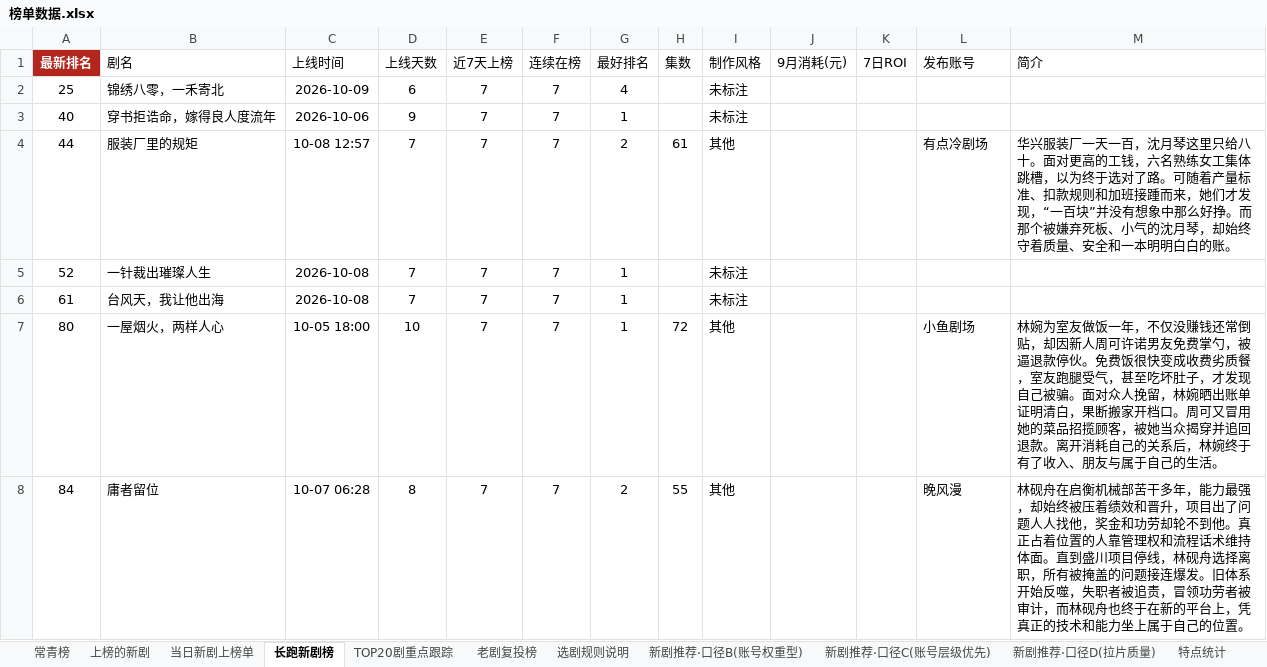
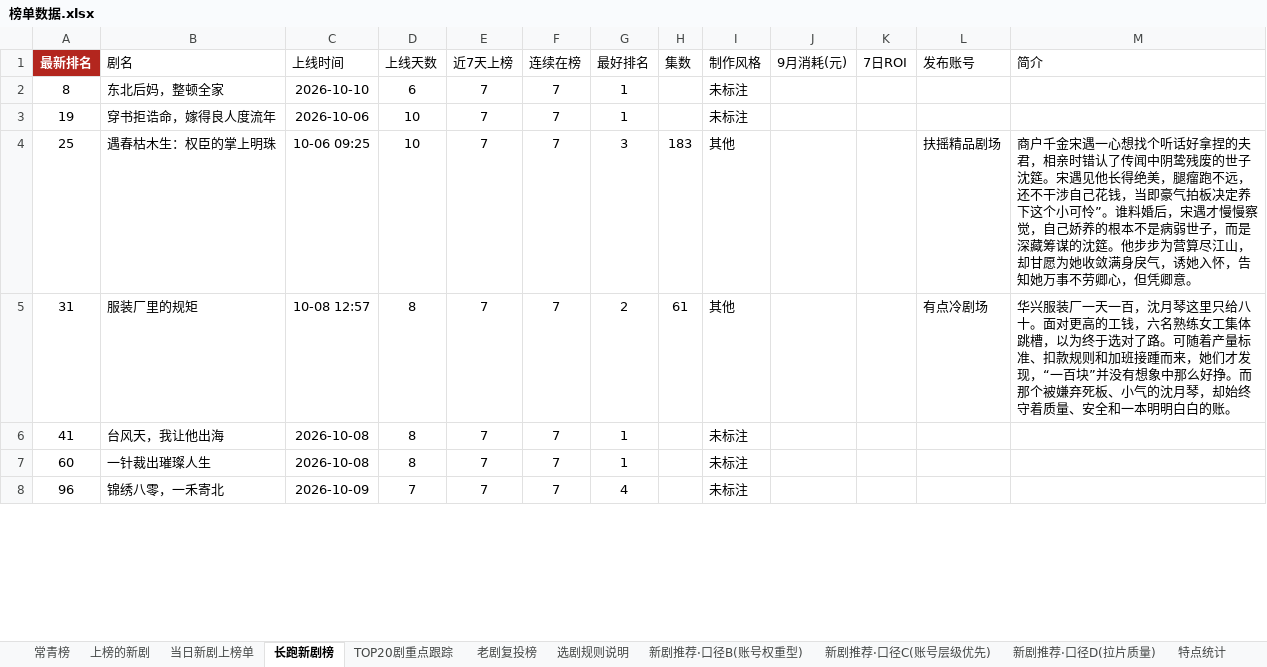
Before and after one commit to 2m247cdz9k-design/tomato-drama-rankings, an Excel workbook: 榜单数据.xlsx, sheet 长跑新剧榜, drawn as a sheet; only a part is shown; values as stored, in another font and other column widths than the file's, no borders; removed rows and columns are numbered as before the commit, all else as after; the diff covers the shown part only; the diff names each change by its address in the sheet, - before the commit and + after, or states it on an @@ line.

```diff
--- a/榜单数据.xlsx (sheet 长跑新剧榜)
+++ b/榜单数据.xlsx (sheet 长跑新剧榜)
-A2 (最新排名): 25
+A2 (最新排名): 8
-B2 (剧名): 锦绣八零，一禾寄北
+B2 (剧名): 东北后妈，整顿全家
-C2 (上线时间): 2026-10-09
+C2 (上线时间): 2026-10-10
-G2 (最好排名): 4
+G2 (最好排名): 1
-A3 (最新排名): 40
+A3 (最新排名): 19
-D3 (上线天数): 9
+D3 (上线天数): 10
+row 4: 25 | 遇春枯木生：权臣的掌上明珠 | 10-06 09:25 | 10 | 7 | 7 | 3 | 183 | 其他 |  |  | 扶摇精品剧场 | 商户千金宋遇一心想找个听话好拿捏的夫君，相亲时错认了传闻中阴鸷残废的世子沈筵。宋遇见他长得绝美，腿瘤跑不远，还不干涉自己花钱，当即豪气拍板决定养下这个小可怜”。谁料婚后，宋遇才慢慢察觉，自己娇养的根本不是病弱世子，而是深藏筹谋的沈筵。他步步为营算尽江山，却甘愿为她收敛满身戾气，诱她入怀，告知她万事不劳卿心，但凭卿意。
-A5 (最新排名): 44
+A5 (最新排名): 31
-D5 (上线天数): 7
+D5 (上线天数): 8
+row 6: 41 | 台风天，我让他出海 | 2026-10-08 | 8 | 7 | 7 | 1 |  | 未标注
-A7 (最新排名): 52
+A7 (最新排名): 60
-D7 (上线天数): 7
+D7 (上线天数): 8
-A8 (最新排名): 61
+A8 (最新排名): 96
-B8 (剧名): 台风天，我让他出海
+B8 (剧名): 锦绣八零，一禾寄北
-C8 (上线时间): 2026-10-08
+C8 (上线时间): 2026-10-09
-G8 (最好排名): 1
+G8 (最好排名): 4
-row 7: 80 | 一屋烟火，两样人心 | 10-05 18:00 | 10 | 7 | 7 | 1 | 72 | 其他 |  |  | 小鱼剧场 | 林婉为室友做饭一年，不仅没赚钱还常倒贴，却因新人周可许诺男友免费掌勺，被逼退款停伙。免费饭很快变成收费劣质餐，室友跑腿受气，甚至吃坏肚子，才发现自己被骗。面对众人挽留，林婉晒出账单证明清白，果断搬家开档口。周可又冒用她的菜品招揽顾客，被她当众揭穿并追回退款。离开消耗自己的关系后，林婉终于有了收入、朋友与属于自己的生活。
-row 8: 84 | 庸者留位 | 10-07 06:28 | 8 | 7 | 7 | 2 | 55 | 其他 |  |  | 晚风漫 | 林砚舟在启衡机械部苦干多年，能力最强，却始终被压着绩效和晋升，项目出了问题人人找他，奖金和功劳却轮不到他。真正占着位置的人靠管理权和流程话术维持体面。直到盛川项目停线，林砚舟选择离职，所有被掩盖的问题接连爆发。旧体系开始反噬，失职者被追责，冒领功劳者被审计，而林砚舟也终于在新的平台上，凭真正的技术和能力坐上属于自己的位置。
```
Also changed, not shown: 7 added rows, 2 removed rows and 8 edited cells elsewhere in this sheet, sheet 老剧复投榜, sheet 上榜的新剧, sheet 新剧推荐·口径C(账号层级优先), sheet TOP20剧重点跟踪, sheet 新剧推荐·口径B(账号权重型), sheet 当日新剧上榜单, 2 more sheets, 2 other files.
